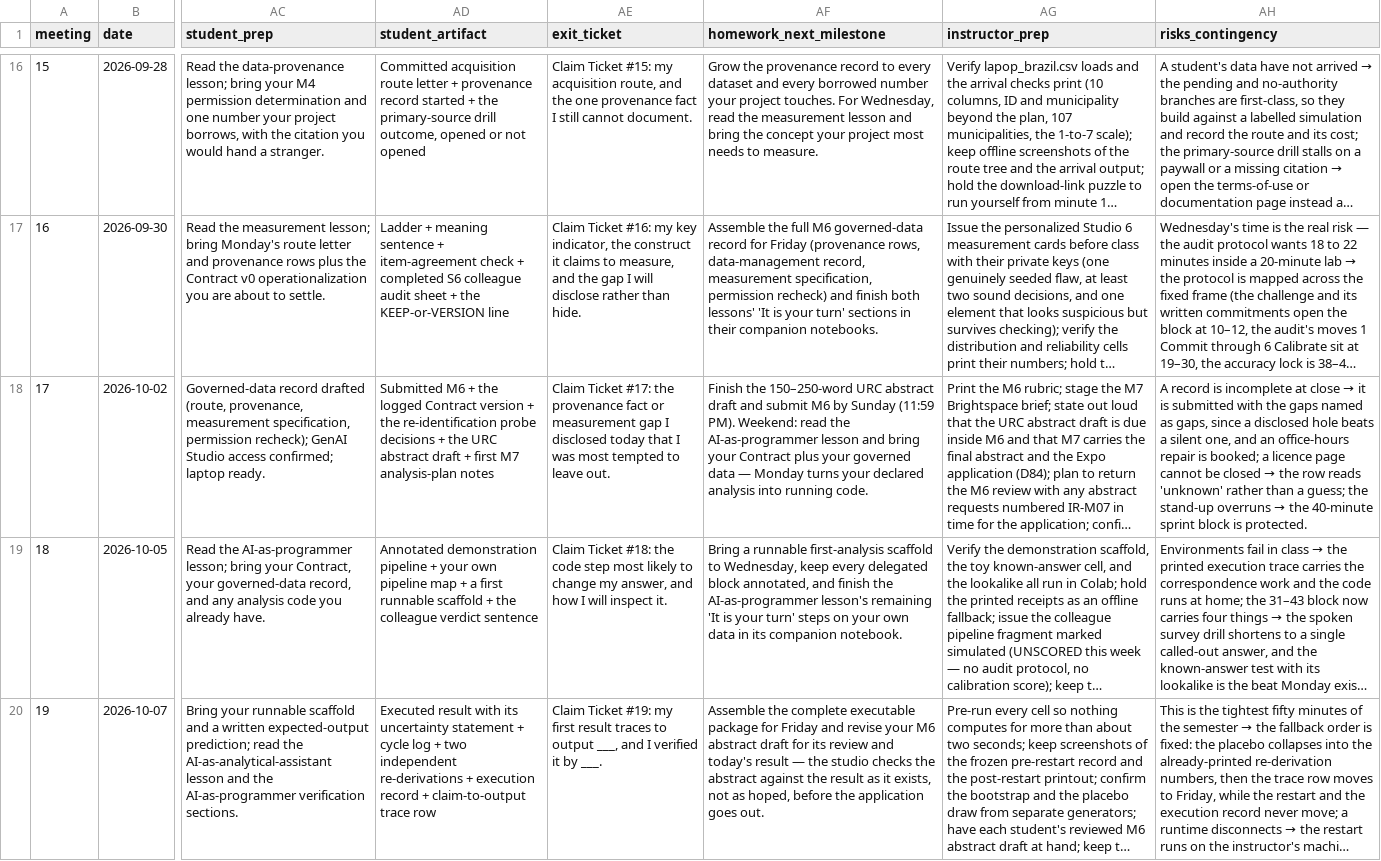
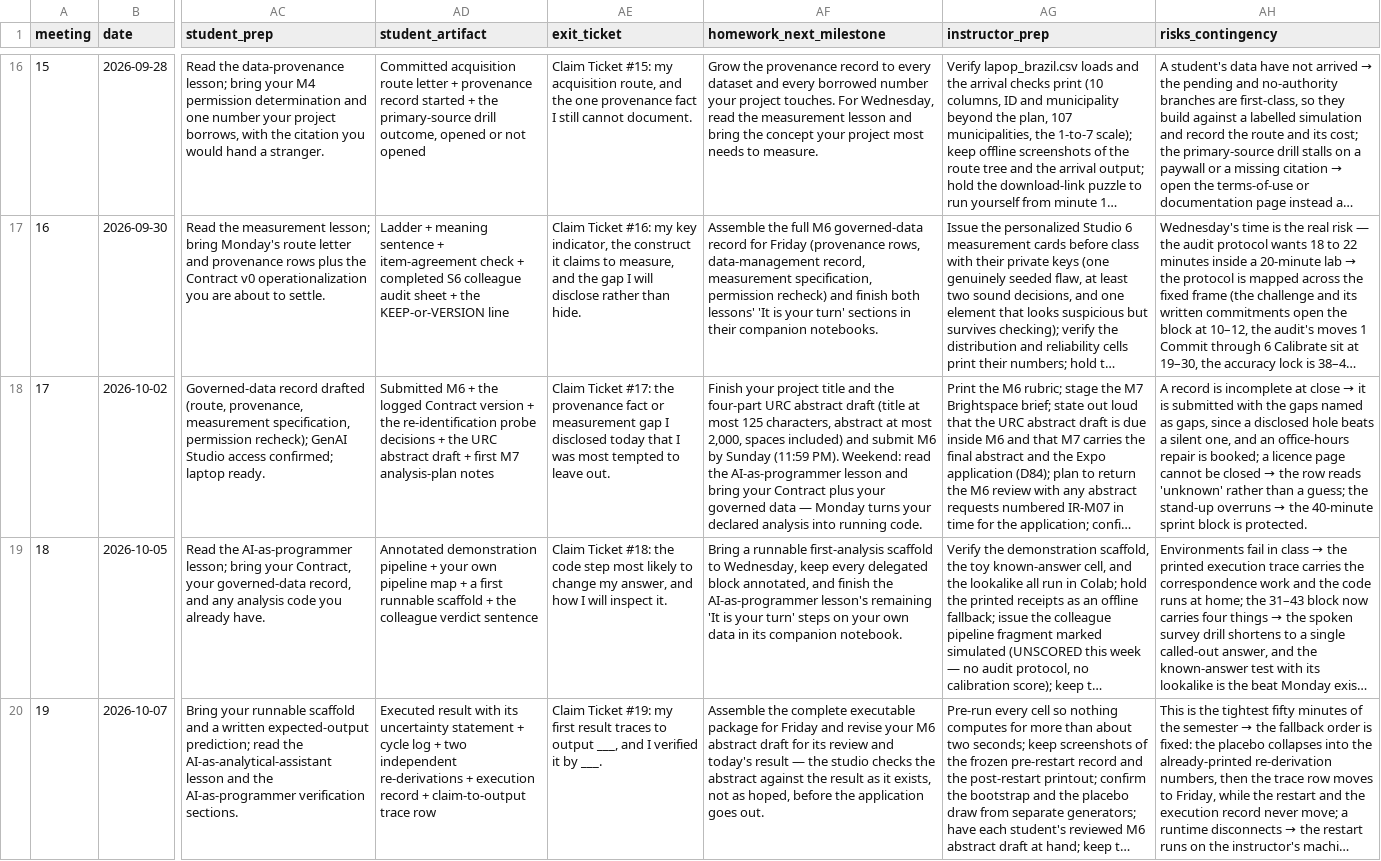
Before and after one commit to davi-moreira/2026F_evidence_driven_research_purdue_HONR464, a CSV file: planning/MEETING_SCHEDULE.csv, drawn as a sheet; only a part is shown, gaps mark what is left out; long unchanged cells end in …; the diff names each change by its address in the sheet, - before the commit and + after, or states it on an @@ line.

```diff
--- a/planning/MEETING_SCHEDULE.csv
+++ b/planning/MEETING_SCHEDULE.csv
-AF18 (homework_next_milestone): Finish the 150–250-word URC abstract draft and submit…
+AF18 (homework_next_milestone): Finish your project title and the four-part URC abstract draft (title at most 125 characters, abstract at most 2,000, spaces included) and submit…
```
Also changed, not shown: 6 other files.
